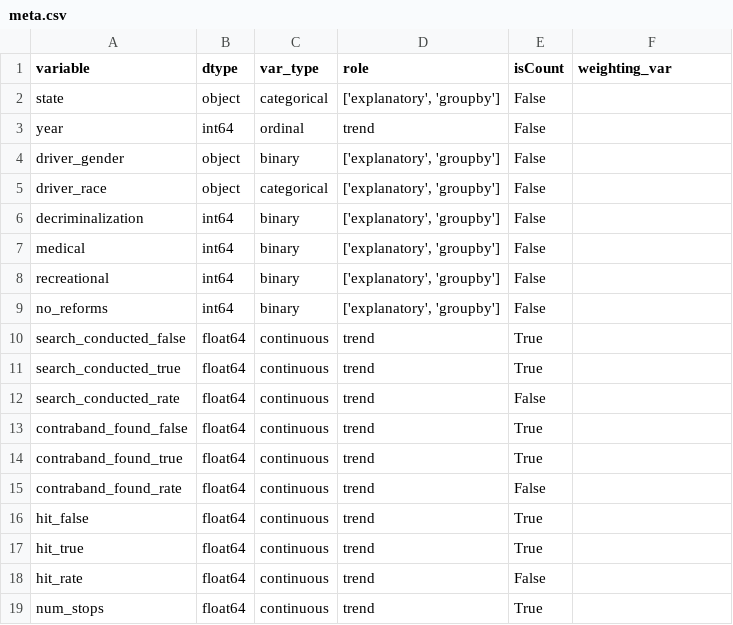
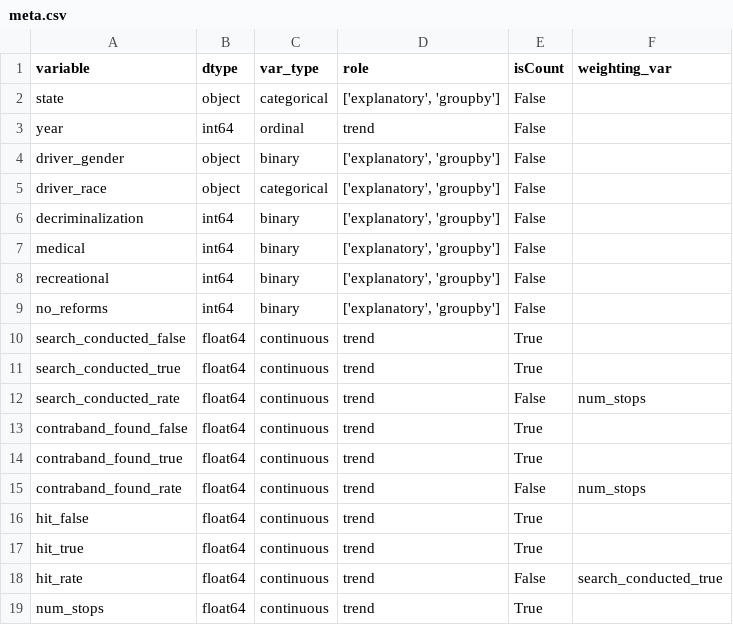
Before and after one commit to fairnessforensics/wiggum, a CSV file: data/ldf_state_hit_rate_min_cols_COCTFLILMDMAMOMTNENCOHRISCTXVTWAWI/meta.csv, drawn as a sheet.

Commit message:
preset data for easier testing

```diff
--- a/data/ldf_state_hit_rate_min_cols_COCTFLILMDMAMOMTNENCOHRISCTXVTWAWI/meta.csv
+++ b/data/ldf_state_hit_rate_min_cols_COCTFLILMDMAMOMTNENCOHRISCTXVTWAWI/meta.csv
@@ -11,9 +11,9 @@ search_conducted_false,float64,continuous,trend,True,
 search_conducted_true,float64,continuous,trend,True,
-search_conducted_rate,float64,continuous,trend,False,
+search_conducted_rate,float64,continuous,trend,False,num_stops
 contraband_found_false,float64,continuous,trend,True,
 contraband_found_true,float64,continuous,trend,True,
-contraband_found_rate,float64,continuous,trend,False,
+contraband_found_rate,float64,continuous,trend,False,num_stops
 hit_false,float64,continuous,trend,True,
 hit_true,float64,continuous,trend,True,
-hit_rate,float64,continuous,trend,False,
+hit_rate,float64,continuous,trend,False,search_conducted_true
 num_stops,float64,continuous,trend,True,
```
Also changed, not shown: 3 other files.
